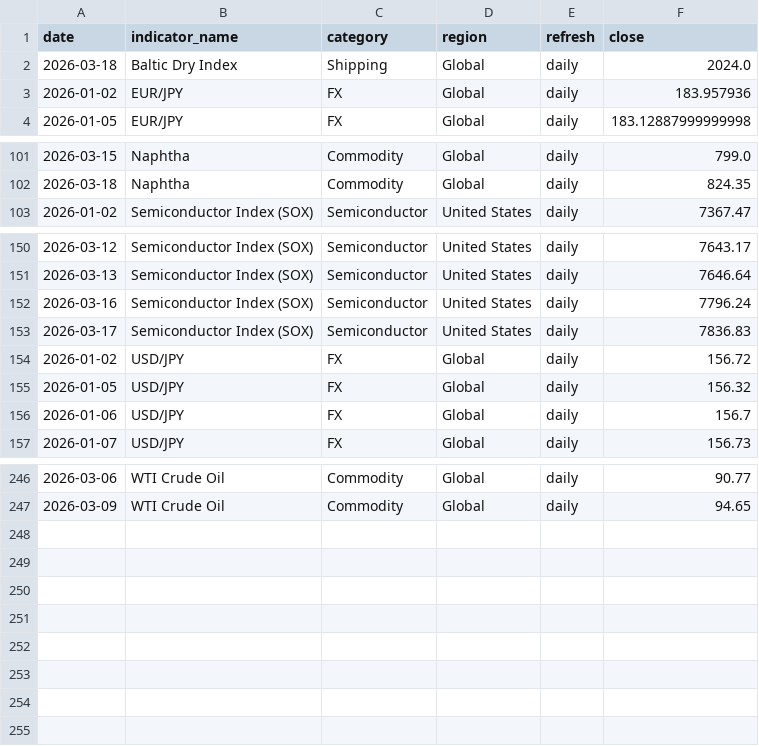
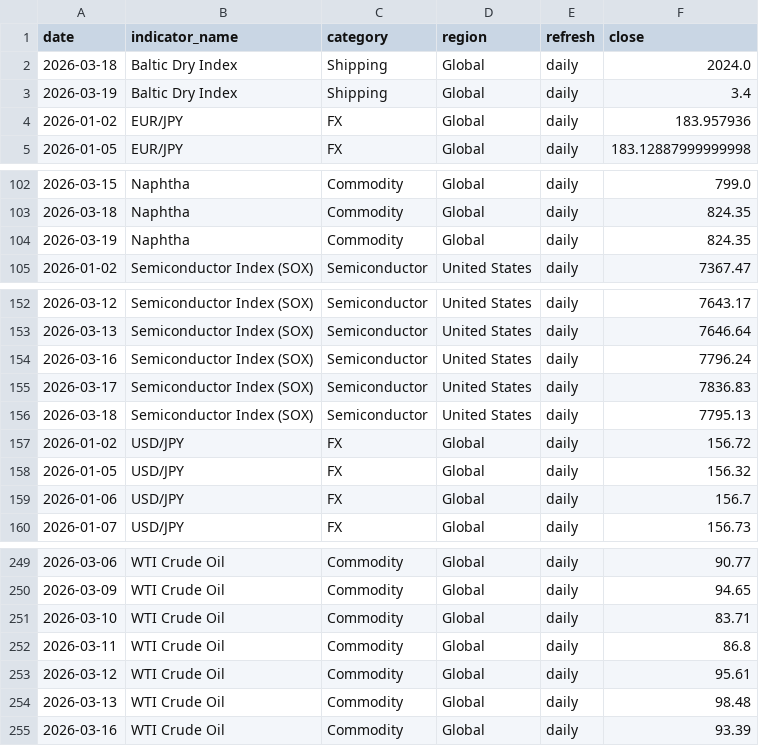
Before and after one commit to tomoki1982/Trend-Analysis, a CSV file: data/history_daily_2026.csv, drawn as a sheet; only a part is shown, gaps mark what is left out; the diff names each change by its address in the sheet, - before the commit and + after, or states it on an @@ line.

```diff
--- a/data/history_daily_2026.csv
+++ b/data/history_daily_2026.csv
+row 3: 2026-03-19 | Baltic Dry Index | Shipping | Global | daily | 3.4
+row 104: 2026-03-19 | Naphtha | Commodity | Global | daily | 824.35
+row 156: 2026-03-18 | Semiconductor Index (SOX) | Semiconductor | United States | daily | 7795.13
+row 251: 2026-03-10 | WTI Crude Oil | Commodity | Global | daily | 83.71
+row 252: 2026-03-11 | WTI Crude Oil | Commodity | Global | daily | 86.8
+row 253: 2026-03-12 | WTI Crude Oil | Commodity | Global | daily | 95.61
+row 254: 2026-03-13 | WTI Crude Oil | Commodity | Global | daily | 98.48
+row 255: 2026-03-16 | WTI Crude Oil | Commodity | Global | daily | 93.39
```
Also changed, not shown: data/latest_snapshot.csv.
